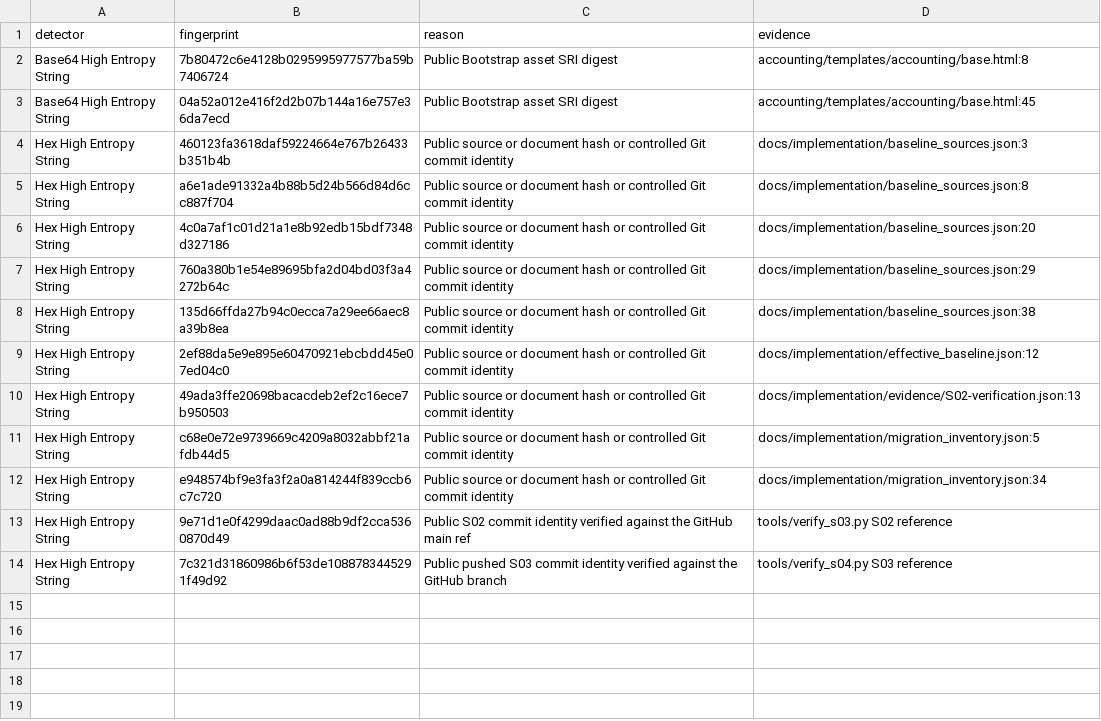
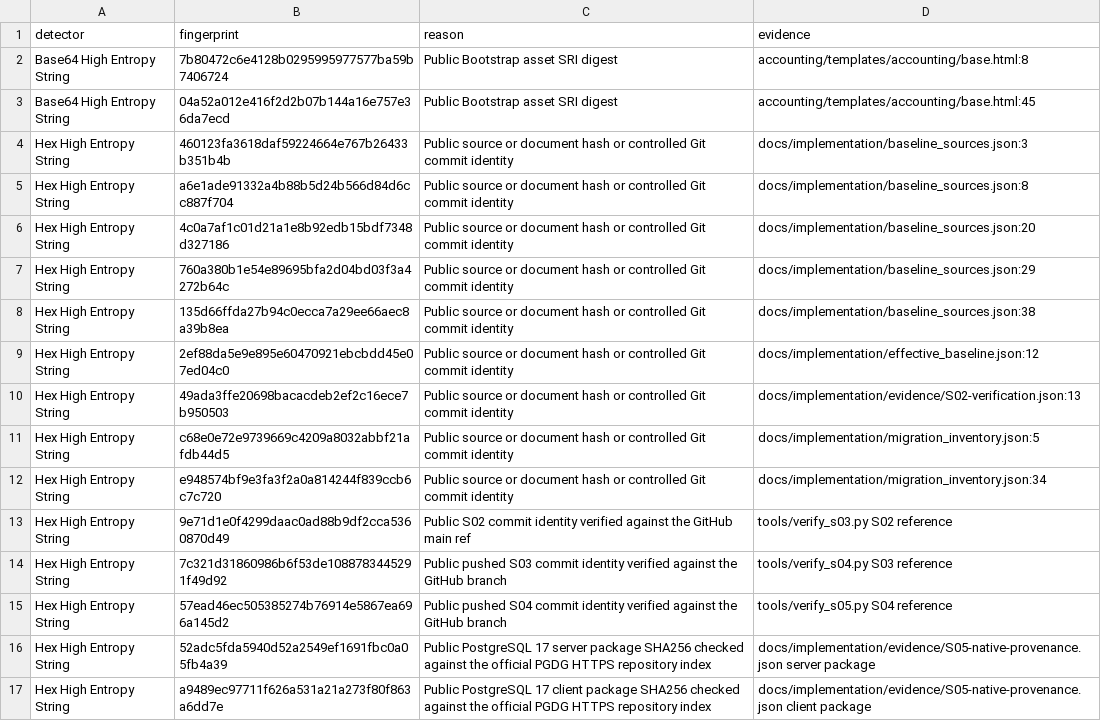
Before and after one commit to vtsakan/accounting_platform, a CSV file: docs/security/secret_scan_allowlist.csv, drawn as a sheet.

```diff
--- a/docs/security/secret_scan_allowlist.csv
+++ b/docs/security/secret_scan_allowlist.csv
@@ -14 +14,4 @@ Hex High Entropy String,9e71d1e0f4299daac0ad88b9df2cca5360870d49,Public S02 comm
 Hex High Entropy String,7c321d31860986b6f53de1088783445291f49d92,Public pushed S03 commit identity verified against the GitHub branch,tools/verify_s04.py S03 reference
+Hex High Entropy String,57ead46ec505385274b76914e5867ea696a145d2,Public pushed S04 commit identity verified against the GitHub branch,tools/verify_s05.py S04 reference
+Hex High Entropy String,52adc5fda5940d52a2549ef1691fbc0a05fb4a39,Public PostgreSQL 17 server package SHA256 checked against the official PGDG HTTPS repository index,docs/implementation/evidence/S05-native-provenance.json server package
+Hex High Entropy String,a9489ec97711f626a531a21a273f80f863a6dd7e,Public PostgreSQL 17 client package SHA256 checked against the official PGDG HTTPS repository index,docs/implementation/evidence/S05-native-provenance.json client package
```
Also changed, not shown: docs/implementation/steps.csv, docs/implementation/traceability.csv, 20 other files.
